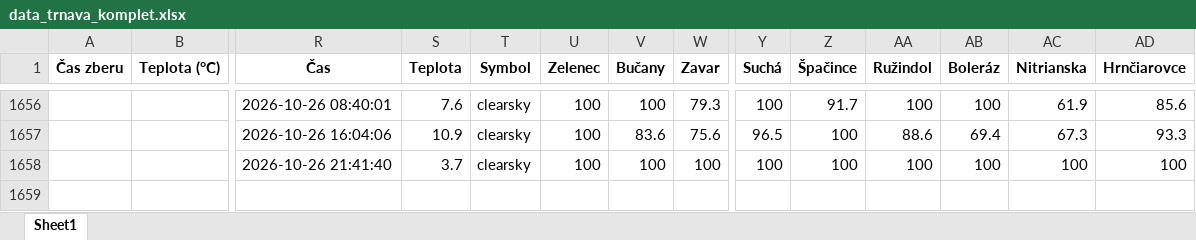
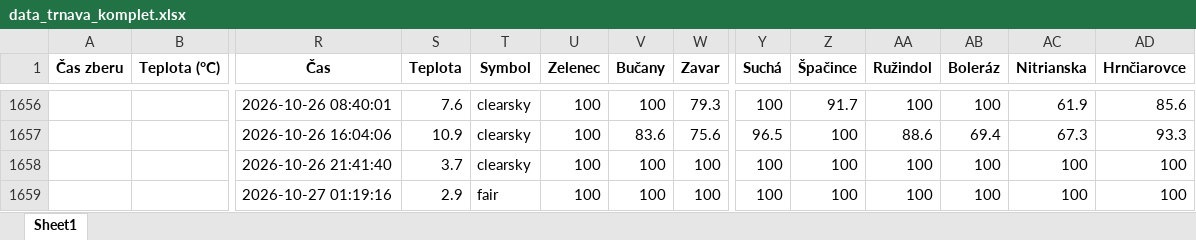
Before and after one commit to prifisch/trnava-traffic-monitor, an Excel workbook: data_trnava_komplet.xlsx, sheet Sheet1, drawn as a sheet; only a part is shown, gaps mark what is left out; values as stored, in another font and other column widths than the file's, no borders; rows hold the shown columns only; the diff names each change by its address in the sheet, - before the commit and + after, or states it on an @@ line.

```diff
--- a/data_trnava_komplet.xlsx (sheet Sheet1)
+++ b/data_trnava_komplet.xlsx (sheet Sheet1)
+row 1659:  |  | 2026-10-27 01:19:16 | 2.9 | fair | 100 | 100 | 100 | 100 | 100 | 100 | 100 | 100 | 100
```
Also changed, not shown: 1 other file.
